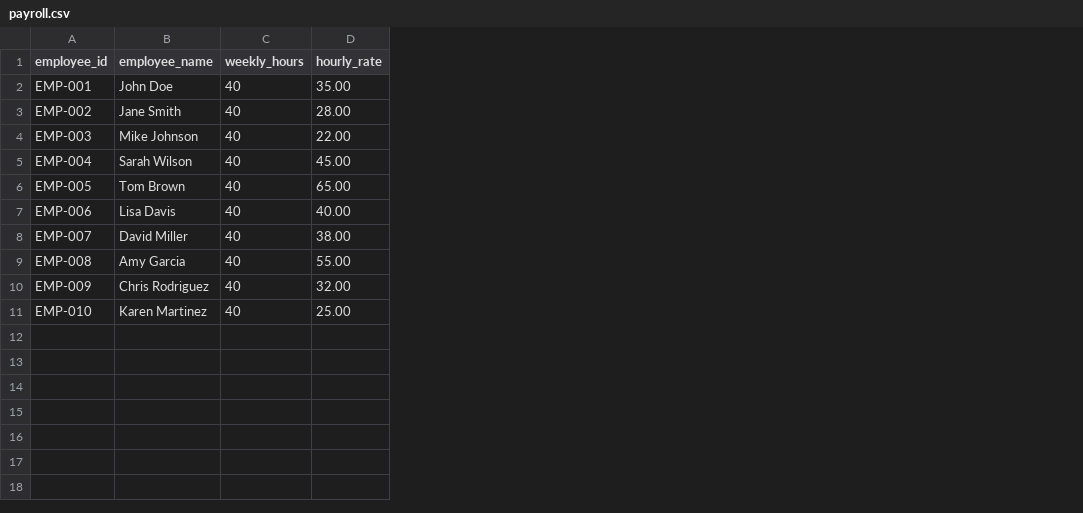
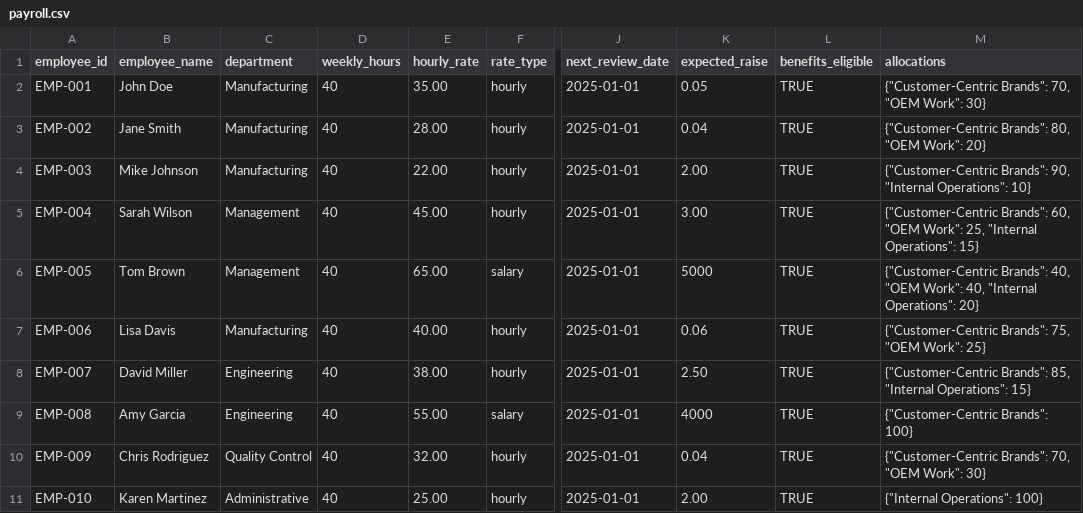
Before and after one commit to tylerwhitlock50/forecast_v2, a CSV file: data/payroll.csv, drawn as a sheet; only a part is shown, gaps mark what is left out; the diff names each change by its address in the sheet, - before the commit and + after, or states it on an @@ line.

```diff
--- a/data/payroll.csv
+++ b/data/payroll.csv
+column C (department), rows 2-11: Manufacturing | Manufacturing | Manufacturing | Management | Management | Manufacturing | Engineering | Engineering | Quality Control | Administrative
+column F (rate_type), rows 2-11: hourly | hourly | hourly | hourly | salary | hourly | hourly | salary | hourly | hourly
+column J (next_review_date), rows 2-11: all 2025-01-01
+column K (expected_raise), rows 2-11: 0.05 | 0.04 | 2.00 | 3.00 | 5000 | 0.06 | 2.50 | 4000 | 0.04 | 2.00
+column L (benefits_eligible), rows 2-11: all TRUE
+column M (allocations), rows 2-11: {"Customer-Centric Brands": 70, "OEM Work": 30} | {"Customer-Centric Brands": 80, "OEM Work": 20} | {"Customer-Centric Brands": 90, "Internal Operations": 10} | {"Customer-Centric Brands": 60, "OEM Work": 25, "Internal Operations": 15} | {"Customer-Centric Brands": 40, "OEM Work": 40, "Internal Operations": 20} | {"Customer-Centric Brands": 75, "OEM Work": 25} | {"Customer-Centric Brands": 85, "Internal Operations": 15} | {"Customer-Centric Brands": 100} | {"Customer-Centric Brands": 70, "OEM Work": 30} | {"Internal Operations": 100}
```
Also changed, not shown: 7 other files.
